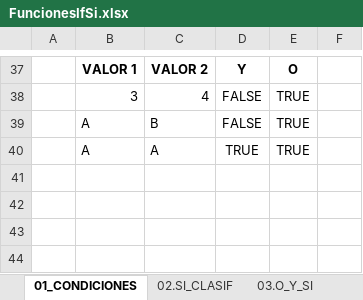
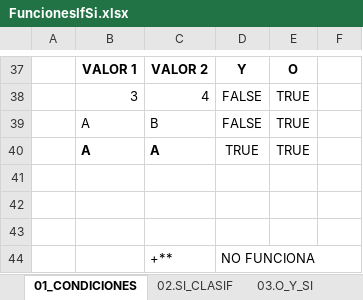
Before and after one commit to bluesfer2007/Excel_InicialDatos, an Excel workbook: Lecc3If/FuncionesIfSi.xlsx, sheet 01_CONDICIONES, drawn as a sheet; only a part is shown, gaps mark what is left out; values as stored, in another font and other column widths than the file's, no borders; charts and pictures and table styles not drawn; the diff names each change by its address in the sheet, - before the commit and + after, or states it on an @@ line.

```diff
--- a/Lecc3If/FuncionesIfSi.xlsx (sheet 01_CONDICIONES)
+++ b/Lecc3If/FuncionesIfSi.xlsx (sheet 01_CONDICIONES)
-B40:C40 bold: off
+B40:C40 bold: on
+row 41: (empty)
+row 42: (empty)
+row 43: (empty)
+row 44:  |  | +** | NO FUNCIONA
```
Also changed, not shown: sheet 03.O_Y_SI, sheet 02.SI_CLASIF, formulas that keep their value, charts or pictures.
